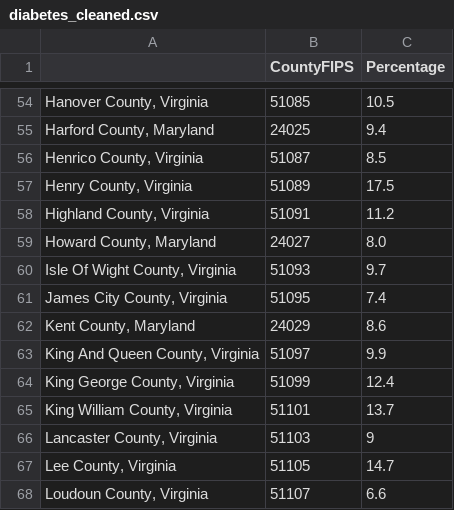
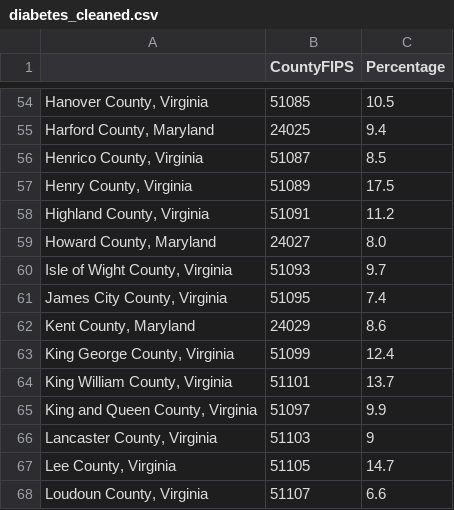
Before and after one commit to antaressgzz/501project, a CSV file: cleaned_data/diabetes_cleaned.csv, drawn as a sheet; only a part is shown, gaps mark what is left out.

```diff
--- a/cleaned_data/diabetes_cleaned.csv
+++ b/cleaned_data/diabetes_cleaned.csv
@@ -59,8 +59,8 @@
 "Howard County, Maryland",24027,8.0
-"Isle Of Wight County, Virginia",51093,9.7
+"Isle of Wight County, Virginia",51093,9.7
 "James City County, Virginia",51095,7.4
 "Kent County, Maryland",24029,8.6
-"King And Queen County, Virginia",51097,9.9
 "King George County, Virginia",51099,12.4
 "King William County, Virginia",51101,13.7
+"King and Queen County, Virginia",51097,9.9
 "Lancaster County, Virginia",51103,9
```
Also changed, not shown: cleaned_data/combined_cleaned.csv, 12 other files.
